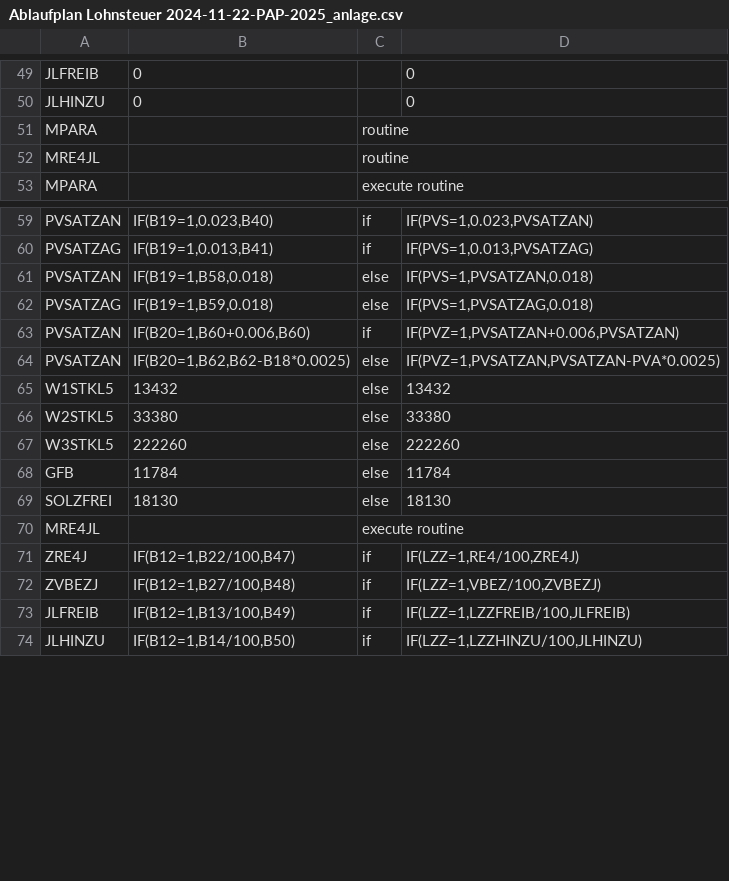
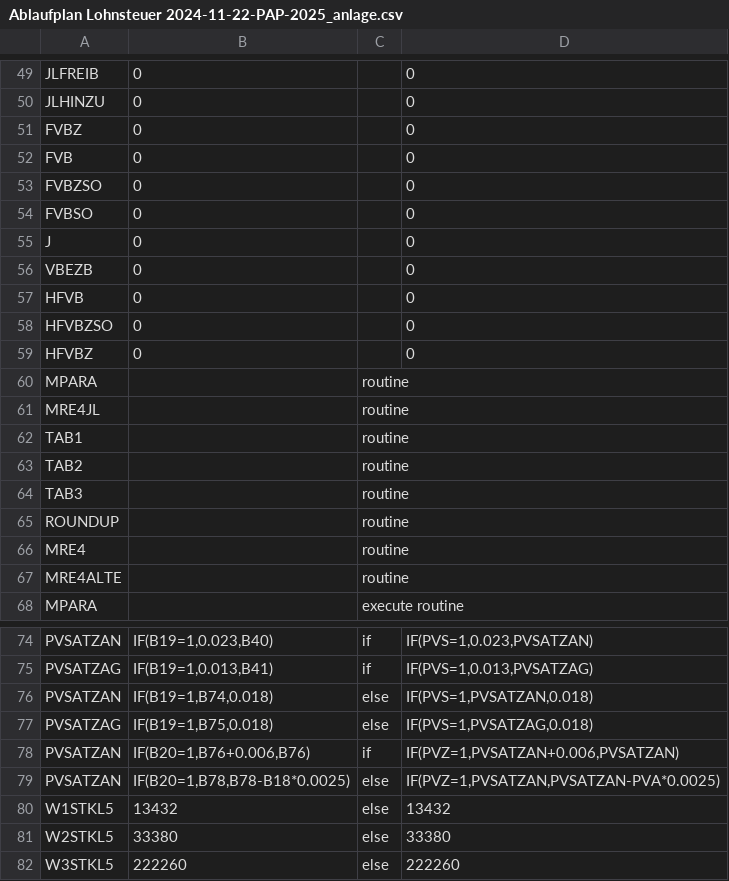
Before and after one commit to ardiannm/flow, a CSV file: Ablaufplan Lohnsteuer 2024-11-22-PAP-2025_anlage.csv, drawn as a sheet; only a part is shown, gaps mark what is left out; the shorter side is filled out with more unchanged rows; the diff covers the shown part only.

```diff
--- a/Ablaufplan Lohnsteuer 2024-11-22-PAP-2025_anlage.csv
+++ b/Ablaufplan Lohnsteuer 2024-11-22-PAP-2025_anlage.csv
@@ -50,4 +50,19 @@ JLFREIB,0,,0
 JLHINZU,0,,0
+FVBZ,0,,0
+FVB,0,,0
+FVBZSO,0,,0
+FVBSO,0,,0
+J,0,,0
+VBEZB,0,,0
+HFVB,0,,0
+HFVBZSO,0,,0
+HFVBZ,0,,0
 MPARA,,routine,
 MRE4JL,,routine,
+TAB1,,routine,
+TAB2,,routine,
+TAB3,,routine,
+ROUNDUP,,routine,
+MRE4,,routine,
+MRE4ALTE,,routine,
 MPARA,,execute routine,
@@ -60,6 +75,6 @@ PVSATZAN,"IF(B19=1,0.023,B40)",if,"IF(PVS=1,0.023,PVSATZAN)"
 PVSATZAG,"IF(B19=1,0.013,B41)",if,"IF(PVS=1,0.013,PVSATZAG)"
-PVSATZAN,"IF(B19=1,B58,0.018)",else,"IF(PVS=1,PVSATZAN,0.018)"
-PVSATZAG,"IF(B19=1,B59,0.018)",else,"IF(PVS=1,PVSATZAG,0.018)"
-PVSATZAN,"IF(B20=1,B60+0.006,B60)",if,"IF(PVZ=1,PVSATZAN+0.006,PVSATZAN)"
-PVSATZAN,"IF(B20=1,B62,B62-B18*0.0025)",else,"IF(PVZ=1,PVSATZAN,PVSATZAN-PVA*0.0025)"
+PVSATZAN,"IF(B19=1,B74,0.018)",else,"IF(PVS=1,PVSATZAN,0.018)"
+PVSATZAG,"IF(B19=1,B75,0.018)",else,"IF(PVS=1,PVSATZAG,0.018)"
+PVSATZAN,"IF(B20=1,B76+0.006,B76)",if,"IF(PVZ=1,PVSATZAN+0.006,PVSATZAN)"
+PVSATZAN,"IF(B20=1,B78,B78-B18*0.0025)",else,"IF(PVZ=1,PVSATZAN,PVSATZAN-PVA*0.0025)"
 W1STKL5,13432,else,13432
```
Also changed, not shown: 39 added rows and 12 edited cells elsewhere in this file, 3 other files.
